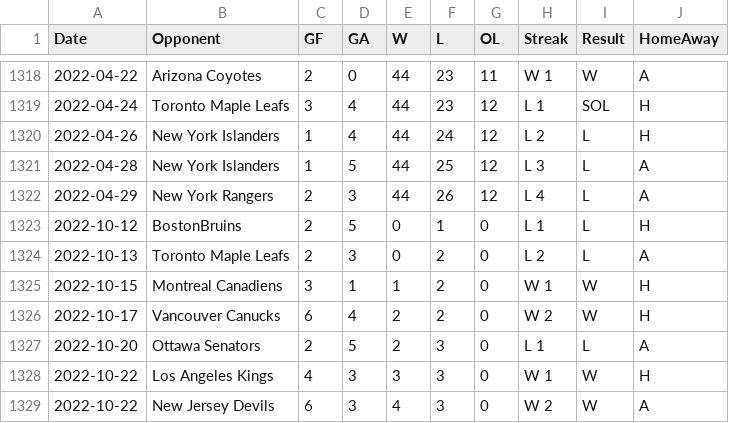
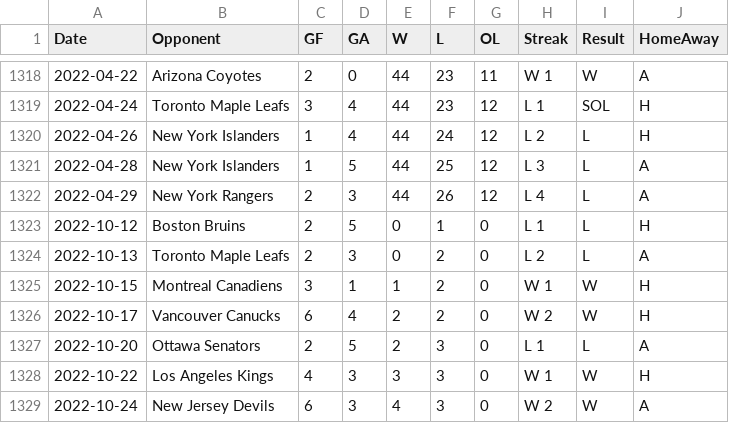
Before and after one commit to jeffreyz374/Ovi-Gretzky-Comparison-Project, a CSV file: Data/ovi-potential-games.csv, drawn as a sheet; only a part is shown, gaps mark what is left out.

Commit message:
fixed stupid error that should never have happened

```diff
--- a/Data/ovi-potential-games.csv
+++ b/Data/ovi-potential-games.csv
@@ -1322,3 +1322,3 @@
 2022-04-29,"New York Rangers",2,3,44,26,12,"L 4","L","A"
-2022-10-12,"BostonBruins",2,5,0,1,0,"L 1","L","H"
+2022-10-12,"Boston Bruins",2,5,0,1,0,"L 1","L","H"
 2022-10-13,"Toronto Maple Leafs",2,3,0,2,0,"L 2","L","A"
@@ -1328,2 +1328,2 @@
 2022-10-22,"Los Angeles Kings",4,3,3,3,0,"W 1","W","H"
-2022-10-22,"New Jersey Devils",6,3,4,3,0,"W 2","W","A"
+2022-10-24,"New Jersey Devils",6,3,4,3,0,"W 2","W","A"
```
